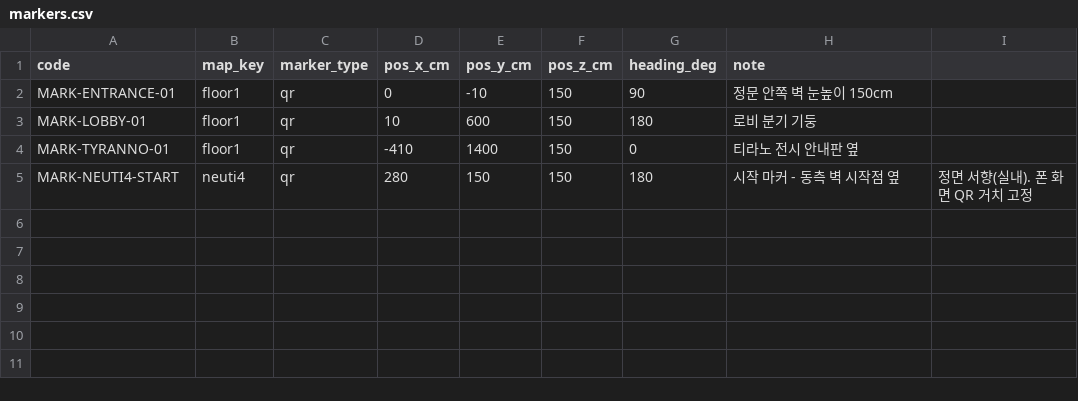
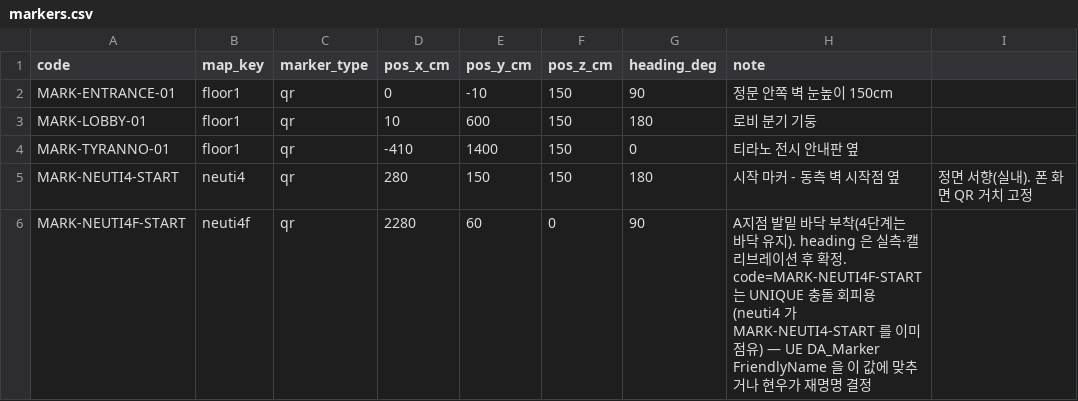
Before and after one commit to AI-XR-Project-Team/AI-XR-Project, a CSV file: backend_server/seeds/nav/markers.csv, drawn as a sheet; the diff names each change by its address in the sheet, - before the commit and + after, or states it on an @@ line.

```diff
--- a/backend_server/seeds/nav/markers.csv
+++ b/backend_server/seeds/nav/markers.csv
+row 6: MARK-NEUTI4F-START | neuti4f | qr | 2280 | 60 | 0 | 90 | A지점 발밑 바닥 부착(4단계는 바닥 유지). heading 은 실측·캘리브레이션 후 확정. code=MARK-NEUTI4F-START 는 UNIQUE 충돌 회피용(neuti4 가 MARK-NEUTI4-START 를 이미 점유) — UE DA_Marker FriendlyName 을 이 값에 맞추거나 현우가 재명명 결정
```
Also changed, not shown: backend_server/seeds/nav/map_spaces.csv, backend_server/seeds/nav/nav_edges.csv, 21 other files.
